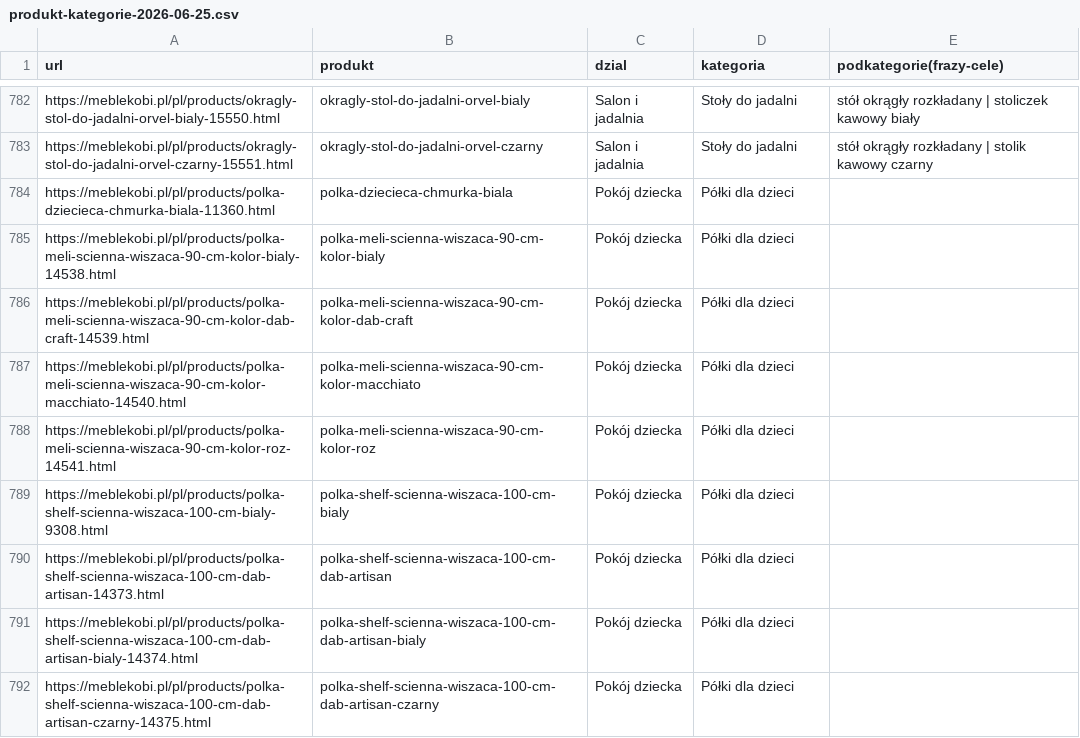
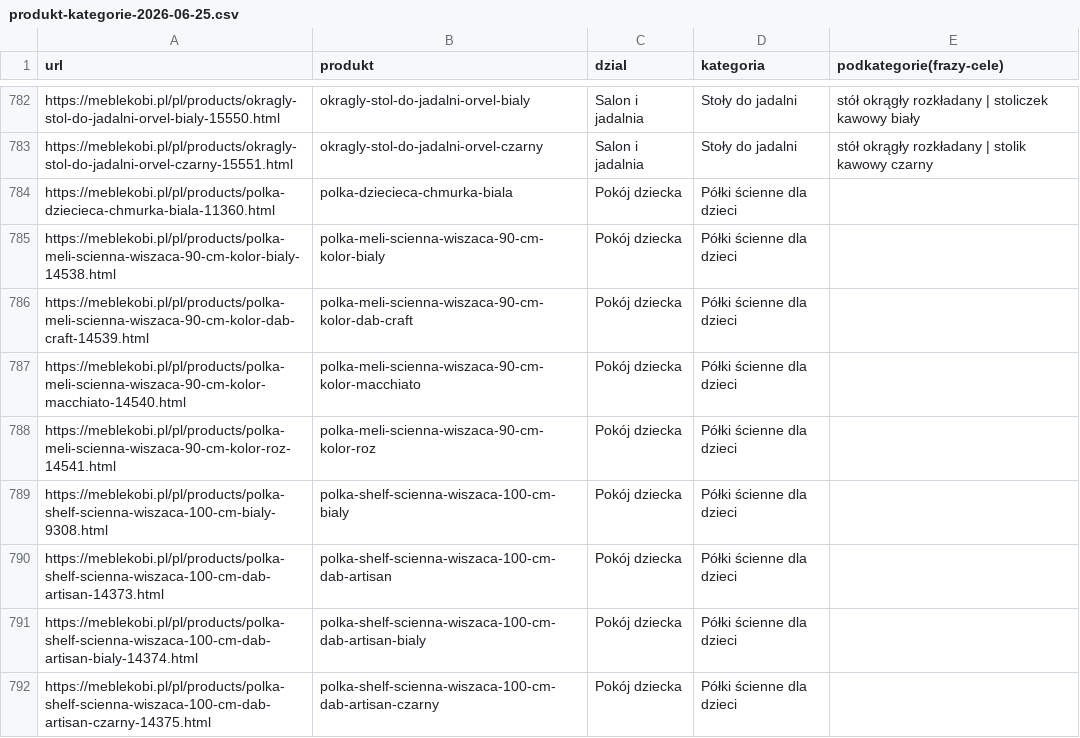
Before and after one commit to SiwsON1/menu-kob, a CSV file: strategia/produkt-kategorie-2026-06-25.csv, drawn as a sheet; only a part is shown, gaps mark what is left out; the diff covers the shown part only.

Commit message:
Keyword-nazwy: Konsole do przedpokoju, Polki scienne dla dzieci (Google-zweryfikowane)

```diff
--- a/strategia/produkt-kategorie-2026-06-25.csv
+++ b/strategia/produkt-kategorie-2026-06-25.csv
@@ -783,10 +783,10 @@ https://meblekobi.pl/pl/products/okragly-stol-do-jadalni-orvel-bialy-15550.html;
 https://meblekobi.pl/pl/products/okragly-stol-do-jadalni-orvel-czarny-15551.html;okragly-stol-do-jadalni-orvel-czarny;Salon i jadalnia;Stoły do jadalni;stół okrągły rozkładany | stolik kawowy czarny
-https://meblekobi.pl/pl/products/polka-dziecieca-chmurka-biala-11360.html;polka-dziecieca-chmurka-biala;Pokój dziecka;Półki dla dzieci;
-https://meblekobi.pl/pl/products/polka-meli-scienna-wiszaca-90-cm-kolor-bialy-14538.html;polka-meli-scienna-wiszaca-90-cm-kolor-bialy;Pokój dziecka;Półki dla dzieci;
-https://meblekobi.pl/pl/products/polka-meli-scienna-wiszaca-90-cm-kolor-dab-craft-14539.html;polka-meli-scienna-wiszaca-90-cm-kolor-dab-craft;Pokój dziecka;Półki dla dzieci;
-https://meblekobi.pl/pl/products/polka-meli-scienna-wiszaca-90-cm-kolor-macchiato-14540.html;polka-meli-scienna-wiszaca-90-cm-kolor-macchiato;Pokój dziecka;Półki dla dzieci;
-https://meblekobi.pl/pl/products/polka-meli-scienna-wiszaca-90-cm-kolor-roz-14541.html;polka-meli-scienna-wiszaca-90-cm-kolor-roz;Pokój dziecka;Półki dla dzieci;
-https://meblekobi.pl/pl/products/polka-shelf-scienna-wiszaca-100-cm-bialy-9308.html;polka-shelf-scienna-wiszaca-100-cm-bialy;Pokój dziecka;Półki dla dzieci;
-https://meblekobi.pl/pl/products/polka-shelf-scienna-wiszaca-100-cm-dab-artisan-14373.html;polka-shelf-scienna-wiszaca-100-cm-dab-artisan;Pokój dziecka;Półki dla dzieci;
-https://meblekobi.pl/pl/products/polka-shelf-scienna-wiszaca-100-cm-dab-artisan-bialy-14374.html;polka-shelf-scienna-wiszaca-100-cm-dab-artisan-bialy;Pokój dziecka;Półki dla dzieci;
-https://meblekobi.pl/pl/products/polka-shelf-scienna-wiszaca-100-cm-dab-artisan-czarny-14375.html;polka-shelf-scienna-wiszaca-100-cm-dab-artisan-czarny;Pokój dziecka;Półki dla dzieci;
+https://meblekobi.pl/pl/products/polka-dziecieca-chmurka-biala-11360.html;polka-dziecieca-chmurka-biala;Pokój dziecka;Półki ścienne dla dzieci;
+https://meblekobi.pl/pl/products/polka-meli-scienna-wiszaca-90-cm-kolor-bialy-14538.html;polka-meli-scienna-wiszaca-90-cm-kolor-bialy;Pokój dziecka;Półki ścienne dla dzieci;
+https://meblekobi.pl/pl/products/polka-meli-scienna-wiszaca-90-cm-kolor-dab-craft-14539.html;polka-meli-scienna-wiszaca-90-cm-kolor-dab-craft;Pokój dziecka;Półki ścienne dla dzieci;
+https://meblekobi.pl/pl/products/polka-meli-scienna-wiszaca-90-cm-kolor-macchiato-14540.html;polka-meli-scienna-wiszaca-90-cm-kolor-macchiato;Pokój dziecka;Półki ścienne dla dzieci;
+https://meblekobi.pl/pl/products/polka-meli-scienna-wiszaca-90-cm-kolor-roz-14541.html;polka-meli-scienna-wiszaca-90-cm-kolor-roz;Pokój dziecka;Półki ścienne dla dzieci;
+https://meblekobi.pl/pl/products/polka-shelf-scienna-wiszaca-100-cm-bialy-9308.html;polka-shelf-scienna-wiszaca-100-cm-bialy;Pokój dziecka;Półki ścienne dla dzieci;
+https://meblekobi.pl/pl/products/polka-shelf-scienna-wiszaca-100-cm-dab-artisan-14373.html;polka-shelf-scienna-wiszaca-100-cm-dab-artisan;Pokój dziecka;Półki ścienne dla dzieci;
+https://meblekobi.pl/pl/products/polka-shelf-scienna-wiszaca-100-cm-dab-artisan-bialy-14374.html;polka-shelf-scienna-wiszaca-100-cm-dab-artisan-bialy;Pokój dziecka;Półki ścienne dla dzieci;
+https://meblekobi.pl/pl/products/polka-shelf-scienna-wiszaca-100-cm-dab-artisan-czarny-14375.html;polka-shelf-scienna-wiszaca-100-cm-dab-artisan-czarny;Pokój dziecka;Półki ścienne dla dzieci;
```
Also changed, not shown: 20 edited cells elsewhere in this file, 2 other files.
